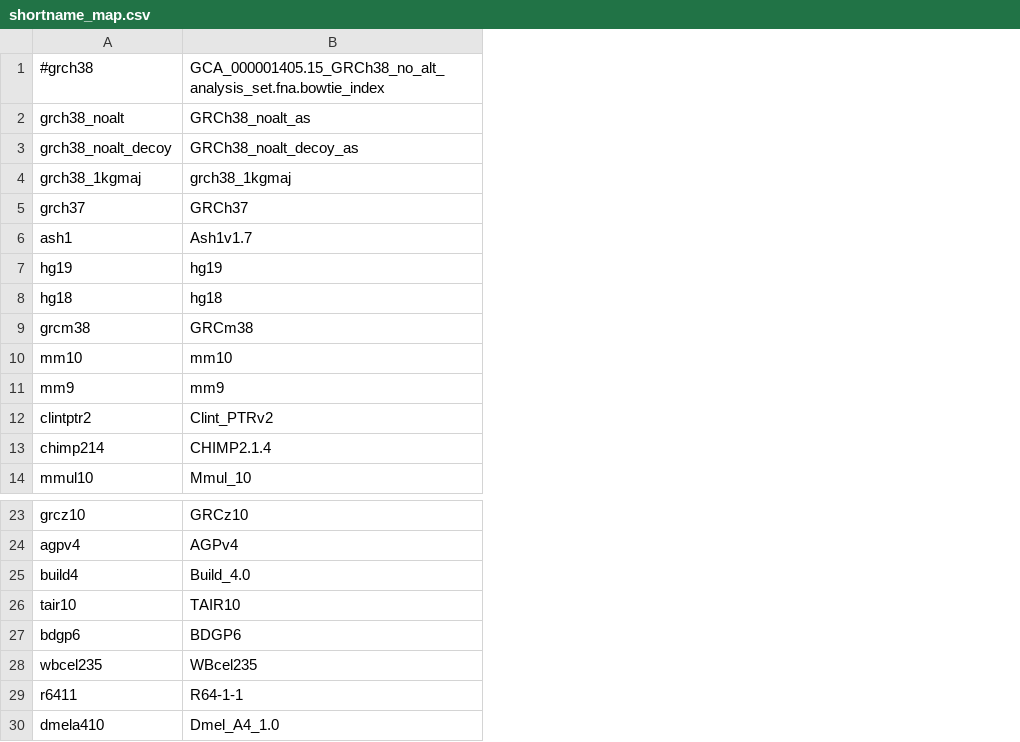
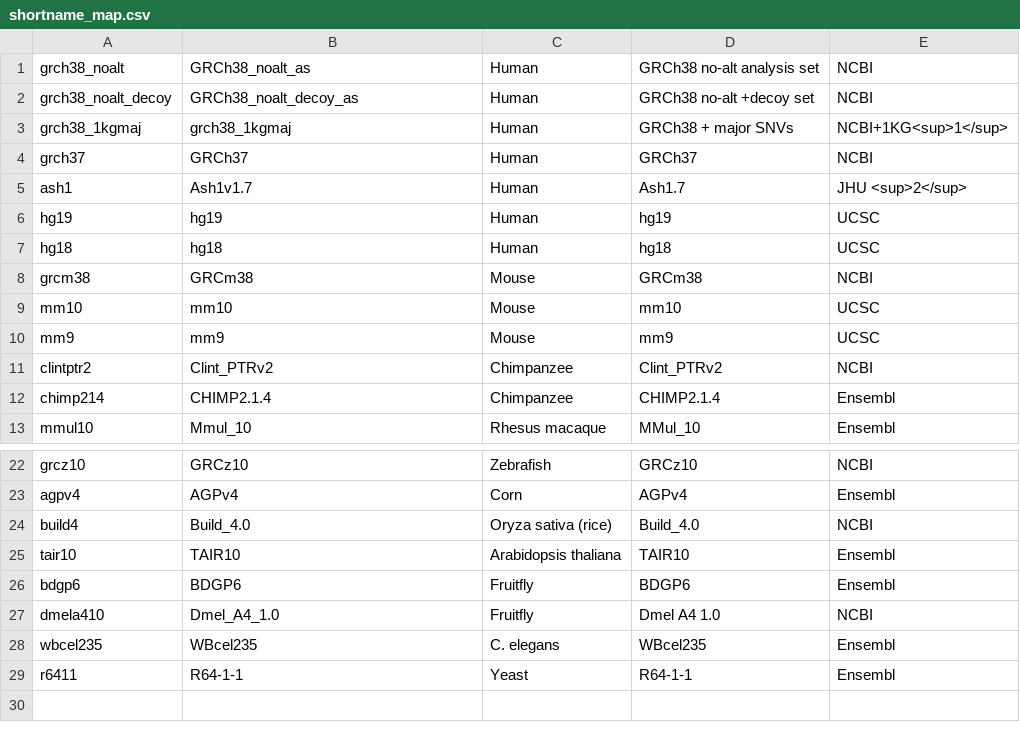
Before and after one commit to BenLangmead/aws-indexes, a CSV file: xfer/bt/shortname_map.csv, drawn as a sheet; only a part is shown, gaps mark what is left out; removed rows and columns are numbered as before the commit, all else as after; the diff names each change by its address in the sheet, - before the commit and + after, or states it on an @@ line.

Commit message:
new script to generate index table

```diff
--- a/xfer/bt/shortname_map.csv
+++ b/xfer/bt/shortname_map.csv
+column C, rows 1-13: Human | Human | Human | Human | Human | Human | Human | Mouse | Mouse | Mouse | Chimpanzee | Chimpanzee | Rhesus macaque; rows 22-26: Zebrafish | Corn | Oryza sativa (rice) | Arabidopsis thaliana | Fruitfly; rows 28-29: C. elegans | Yeast
+column D, rows 1-13: GRCh38 no-alt analysis set | GRCh38 no-alt +decoy set | GRCh38 + major SNVs | GRCh37 | Ash1.7 | hg19 | hg18 | GRCm38 | mm10 | mm9 | Clint_PTRv2 | CHIMP2.1.4 | MMul_10; rows 22-26: GRCz10 | AGPv4 | Build_4.0 | TAIR10 | BDGP6; rows 28-29: WBcel235 | R64-1-1
+column E, rows 1-13: NCBI | NCBI | NCBI+1KG<sup>1</sup> | NCBI | JHU <sup>2</sup> | UCSC | UCSC | NCBI | UCSC | UCSC | NCBI | Ensembl | Ensembl; rows 22-26: NCBI | Ensembl | NCBI | Ensembl | Ensembl; rows 28-29: Ensembl | Ensembl
-row 1: #grch38 | GCA_000001405.15_GRCh38_no_alt_analysis_set.fna.bowtie_index
@@ row 30 moved to row 27: dmela410 @@
```
Also changed, not shown: 1 other file.
